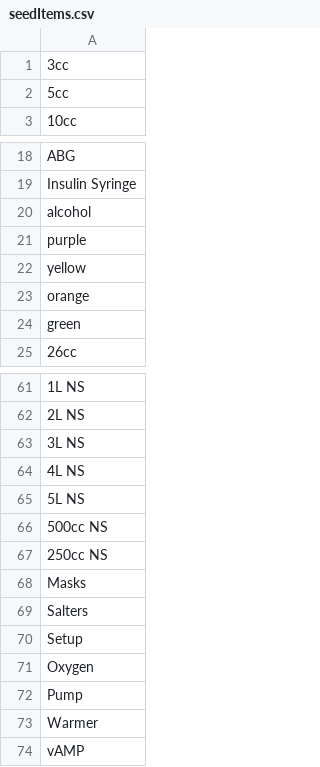
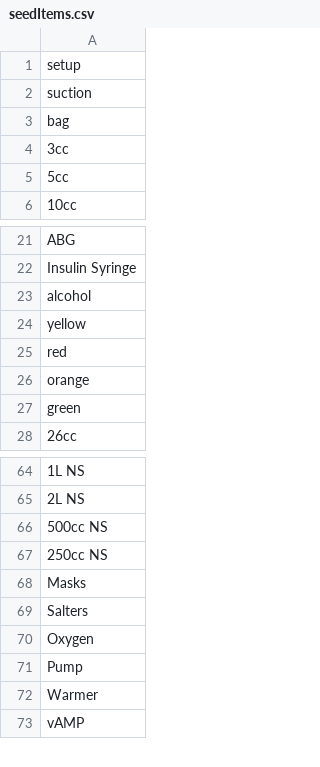
Before and after one commit to Ymit24/room-item-tracker-app, a CSV file: assets/data/seedItems.csv, drawn as a sheet; only a part is shown, gaps mark what is left out; removed rows and columns are numbered as before the commit, all else as after; the diff names each change by its address in the sheet, - before the commit and + after, or states it on an @@ line.

Commit message:
Updated seedItems.csv

```diff
--- a/assets/data/seedItems.csv
+++ b/assets/data/seedItems.csv
+row 1: setup
+row 2: suction
+row 3: bag
-row 21: purple
+row 25: red
-row 63: 3L NS
-row 64: 4L NS
-row 65: 5L NS
-row 70: Setup
```
